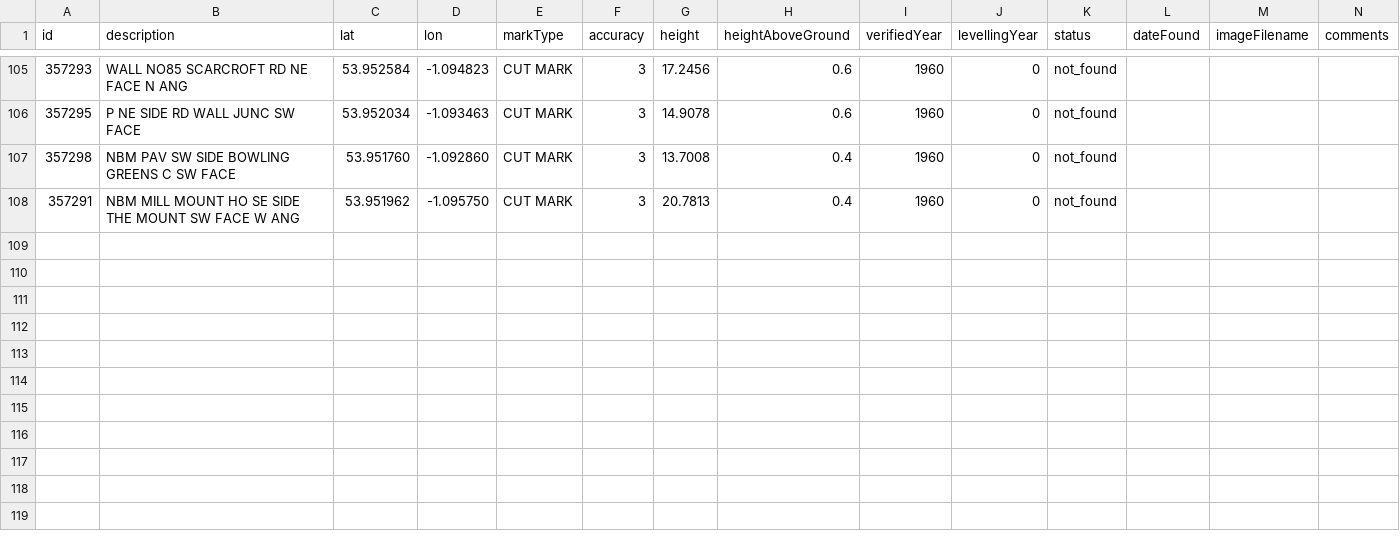
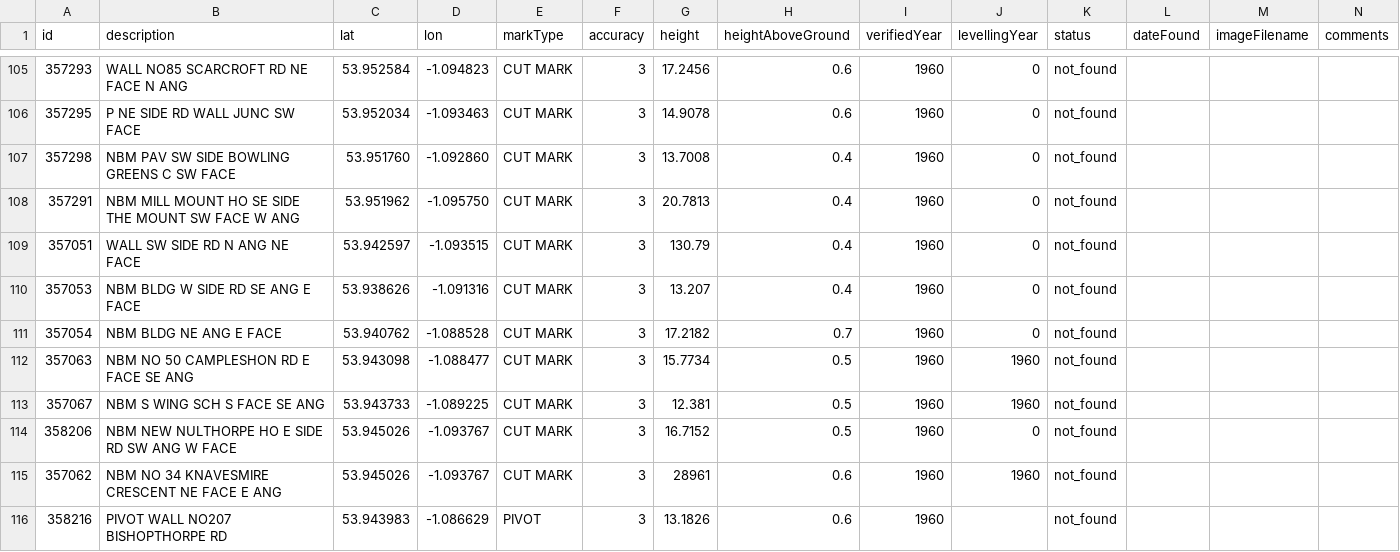
Before and after one commit to jennifer-platt/os-benchmarks-map, a CSV file: york_benchmarks_to_plot.csv, drawn as a sheet; only a part is shown, gaps mark what is left out; the diff names each change by its address in the sheet, - before the commit and + after, or states it on an @@ line.

```diff
--- a/york_benchmarks_to_plot.csv
+++ b/york_benchmarks_to_plot.csv
+row 109: 357051 | WALL SW SIDE RD N ANG NE FACE | 53.942597 | -1.093515 | CUT MARK | 3 | 130.79 | 0.4 | 1960 | 0 | not_found
+row 110: 357053 | NBM BLDG W SIDE RD SE ANG E FACE | 53.938626 | -1.091316 | CUT MARK | 3 | 13.207 | 0.4 | 1960 | 0 | not_found
+row 111: 357054 | NBM BLDG NE ANG E FACE | 53.940762 | -1.088528 | CUT MARK | 3 | 17.2182 | 0.7 | 1960 | 0 | not_found
+row 112: 357063 | NBM NO 50 CAMPLESHON RD E FACE SE ANG | 53.943098 | -1.088477 | CUT MARK | 3 | 15.7734 | 0.5 | 1960 | 1960 | not_found
+row 113: 357067 | NBM S WING SCH S FACE SE ANG | 53.943733 | -1.089225 | CUT MARK | 3 | 12.381 | 0.5 | 1960 | 1960 | not_found
+row 114: 358206 | NBM NEW NULTHORPE HO E SIDE RD SW ANG W FACE | 53.945026 | -1.093767 | CUT MARK | 3 | 16.7152 | 0.5 | 1960 | 0 | not_found
+row 115: 357062 | NBM NO 34 KNAVESMIRE CRESCENT NE FACE E ANG | 53.945026 | -1.093767 | CUT MARK | 3 | 28961 | 0.6 | 1960 | 1960 | not_found
+row 116: 358216 | PIVOT WALL NO207 BISHOPTHORPE RD | 53.943983 | -1.086629 | PIVOT | 3 | 13.1826 | 0.6 | 1960 |  | not_found
```
Also changed, not shown: 2 other files.
